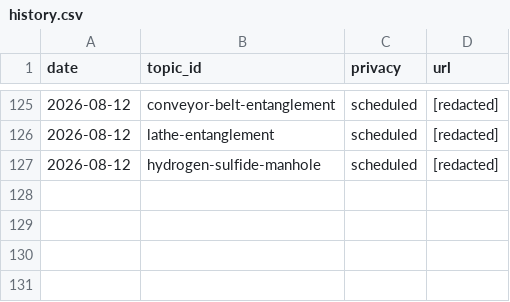
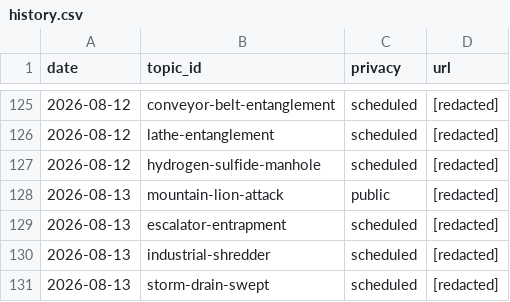
Before and after one commit to chat94534-oss/shorts-autoposter-b, a CSV file: logs/history.csv, drawn as a sheet; only a part is shown, gaps mark what is left out.

```diff
--- a/logs/history.csv
+++ b/logs/history.csv
@@ -127 +127,5 @@ date,topic_id,privacy,url
 2026-08-12,hydrogen-sulfide-manhole,scheduled,[redacted]
+2026-08-13,mountain-lion-attack,public,[redacted]
+2026-08-13,escalator-entrapment,scheduled,[redacted]
+2026-08-13,industrial-shredder,scheduled,[redacted]
+2026-08-13,storm-drain-swept,scheduled,[redacted]
```
Also changed, not shown: 2 other files.
